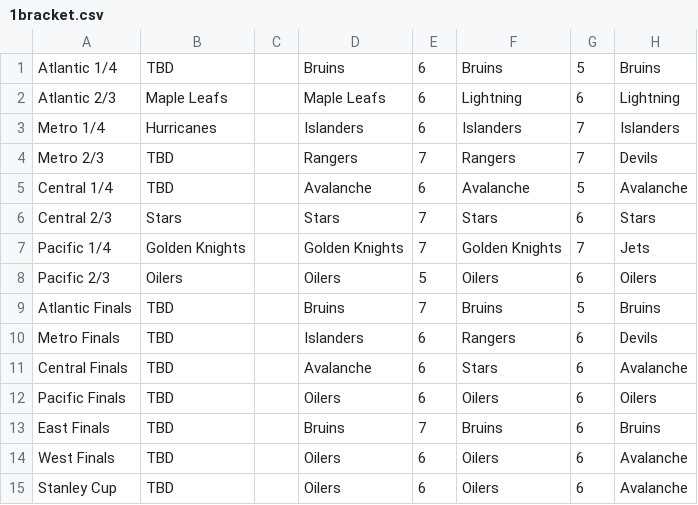
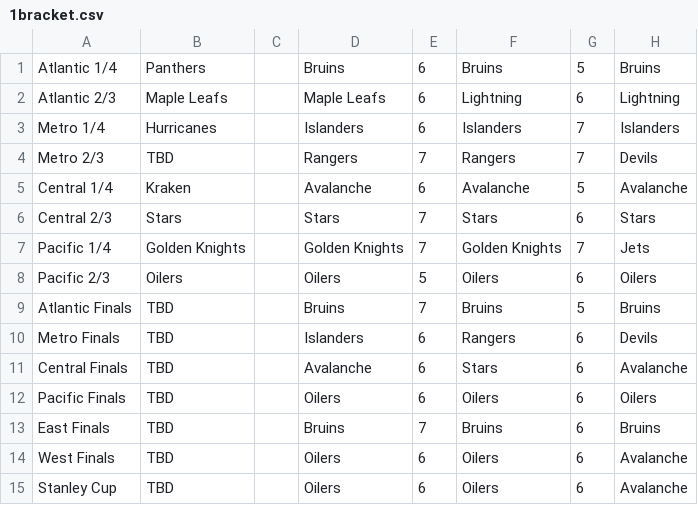
Before and after one commit to jack-bowman/enantiomers, a CSV file: 1bracket.csv, drawn as a sheet; only a part is shown; the diff names each change by its address in the sheet, - before the commit and + after, or states it on an @@ line.

Commit message:
May 01, at 08:00AM

```diff
--- a/1bracket.csv
+++ b/1bracket.csv
-B1: TBD
+B1: Panthers
-B5: TBD
+B5: Kraken
```
